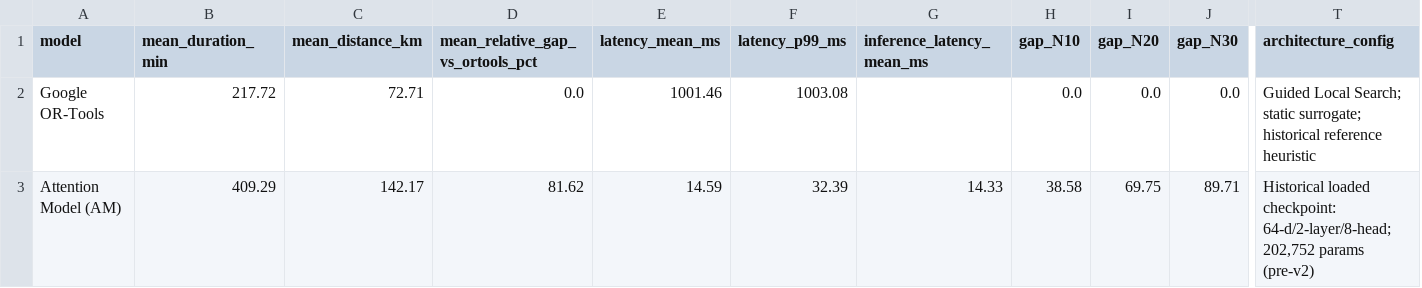
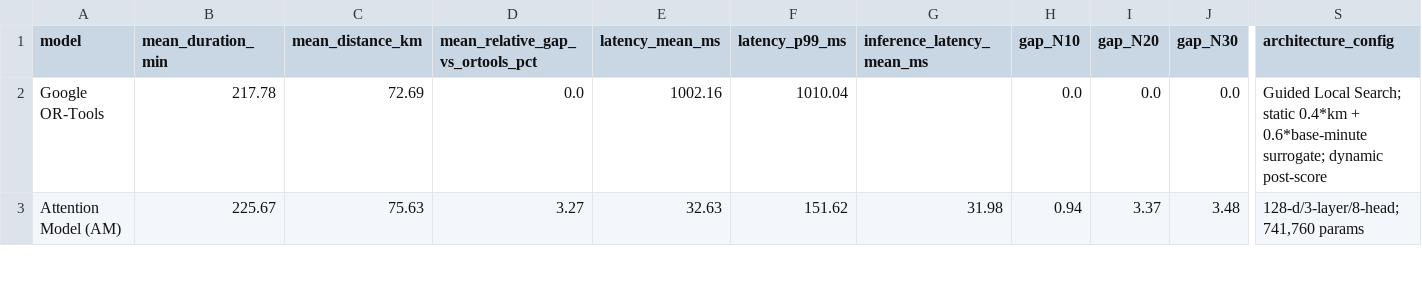
Before and after one commit to philipsgn/HotWAY, a CSV file: frontend/public/data/benchmark_summary_table.csv, drawn as a sheet; only a part is shown, gaps mark what is left out; removed rows and columns are numbered as before the commit, all else as after; the diff covers the shown part only; the diff names each change by its address in the sheet, - before the commit and + after, or states it on an @@ line.

Commit message:
feat(benchmark): ingest verified Kaggle GPU checkpoints (AM 3.27% gap, PointerNet 9.27% gap) and sync dynamic WebGIS

```diff
--- a/frontend/public/data/benchmark_summary_table.csv
+++ b/frontend/public/data/benchmark_summary_table.csv
+column S (architecture_config), rows 2-3: Guided Local Search; static 0.4*km + 0.6*base-minute surrogate; dynamic post-score | 128-d/3-layer/8-head; 741,760 params
-column T (architecture_config), rows 2-3: Guided Local Search; static surrogate; historical reference heuristic | Historical loaded checkpoint: 64-d/2-layer/8-head; 202,752 params (pre-v2)
-B2 (mean_duration_min): 217.72
+B2 (mean_duration_min): 217.78
-C2 (mean_distance_km): 72.71
+C2 (mean_distance_km): 72.69
-E2 (latency_mean_ms): 1001.46
+E2 (latency_mean_ms): 1002.16
-F2 (latency_p99_ms): 1003.08
+F2 (latency_p99_ms): 1010.04
-B3 (mean_duration_min): 409.29
+B3 (mean_duration_min): 225.67
-C3 (mean_distance_km): 142.17
+C3 (mean_distance_km): 75.63
-D3 (mean_relative_gap_vs_ortools_pct): 81.62
+D3 (mean_relative_gap_vs_ortools_pct): 3.27
-E3 (latency_mean_ms): 14.59
+E3 (latency_mean_ms): 32.63
-F3 (latency_p99_ms): 32.39
+F3 (latency_p99_ms): 151.62
-G3 (inference_latency_mean_ms): 14.33
+G3 (inference_latency_mean_ms): 31.98
-H3 (gap_N10): 38.58
+H3 (gap_N10): 0.94
-I3 (gap_N20): 69.75
+I3 (gap_N20): 3.37
-J3 (gap_N30): 89.71
+J3 (gap_N30): 3.48
```
Also changed, not shown: 31 edited cells elsewhere in this file, results/benchmark_summary_table.csv, 15 other files.
